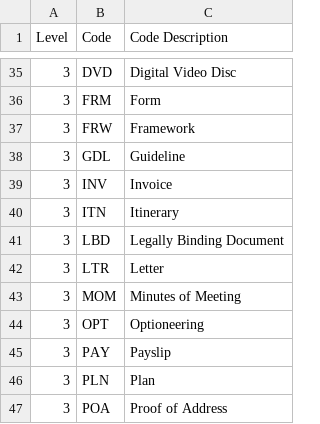
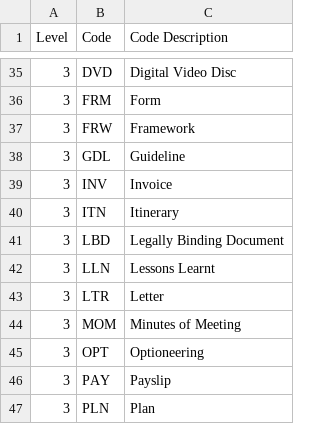
Before and after one commit to McoreD/DocControl, a CSV file: Ref/DFT-GOV-REG-001 Delpach DocControl - Codes.csv, drawn as a sheet; only a part is shown, gaps mark what is left out; the shorter side is filled out with more unchanged rows; the diff names each change by its address in the sheet, - before the commit and + after, or states it on an @@ line.

Commit message:
Update DFT-GOV-REG-001 Delpach DocControl - Codes.csv

```diff
--- a/Ref/DFT-GOV-REG-001 Delpach DocControl - Codes.csv
+++ b/Ref/DFT-GOV-REG-001 Delpach DocControl - Codes.csv
+row 42: 3 | LLN | Lessons Learnt
```
